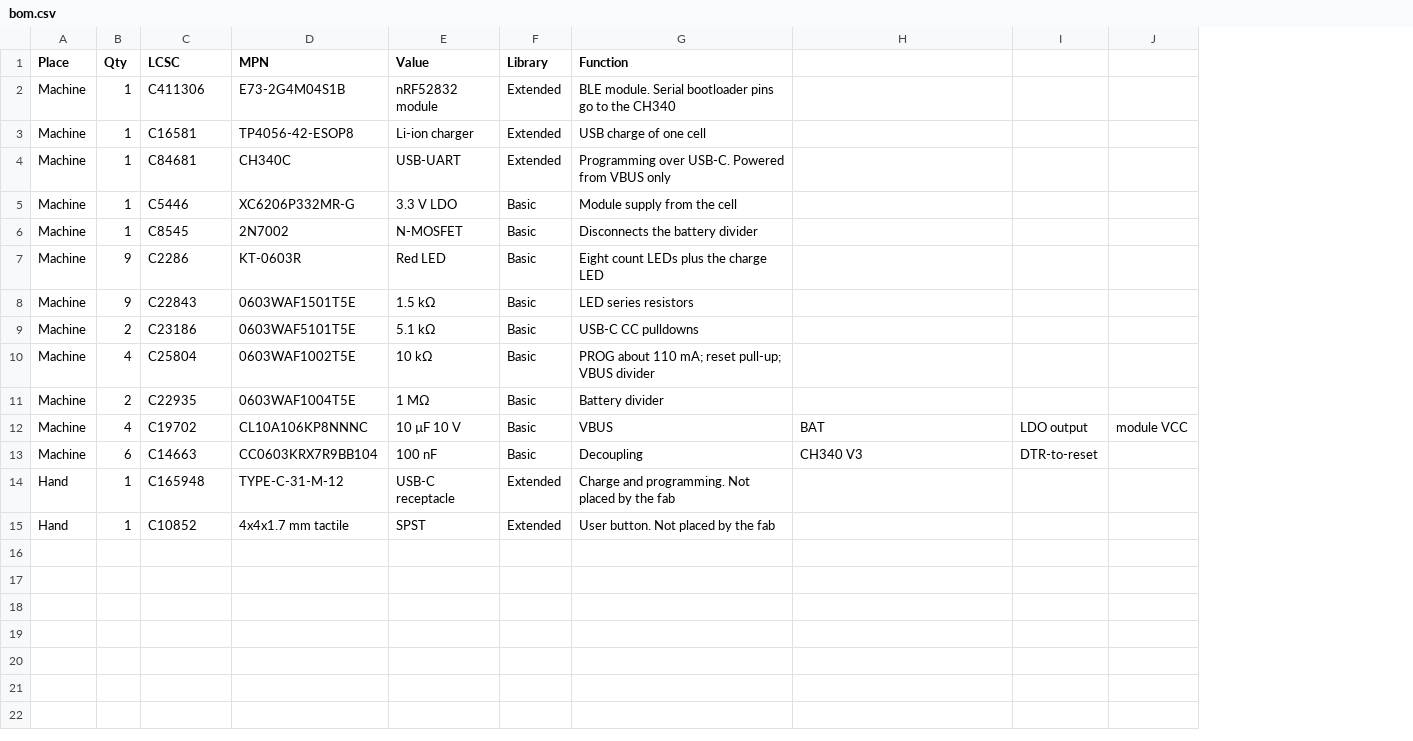
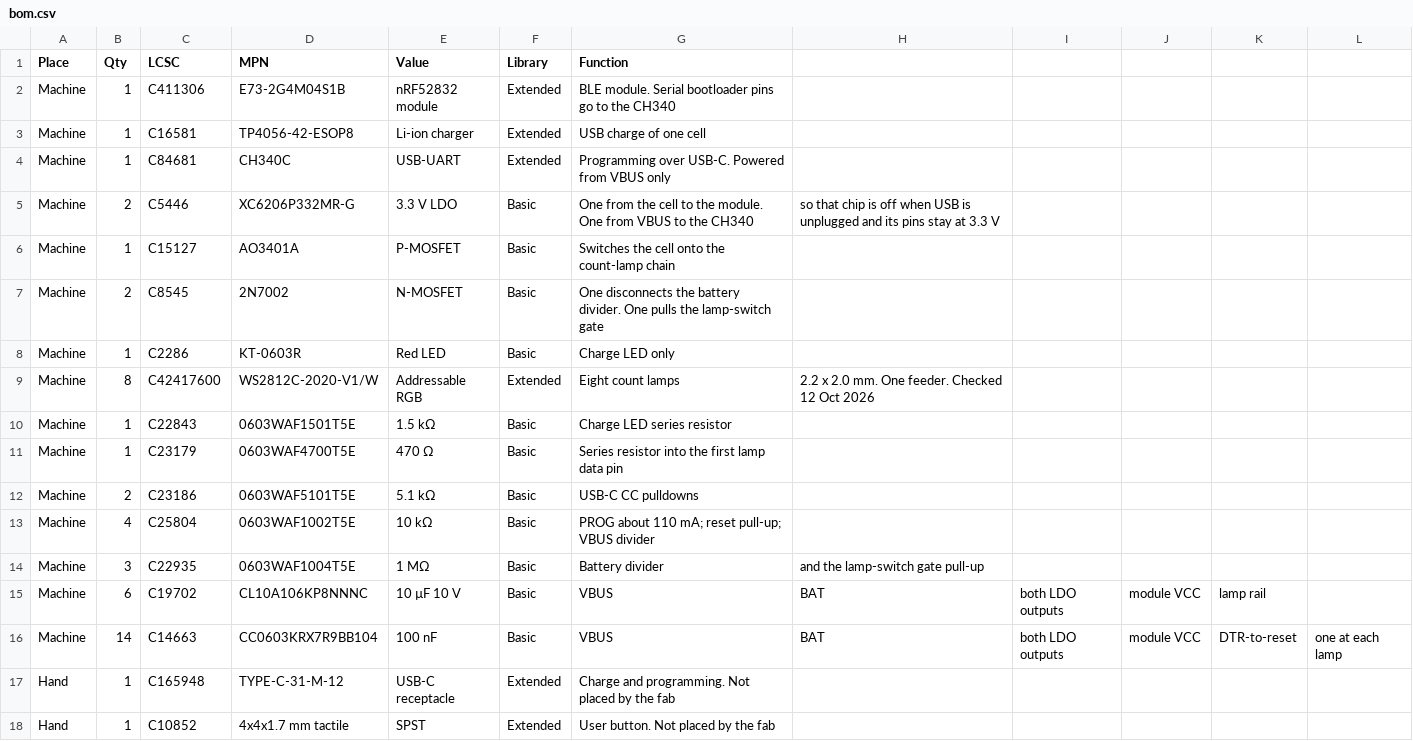
Before and after one commit to FixerSchis/charge-counter, a CSV file: hardware/bom.csv, drawn as a sheet; removed rows and columns are numbered as before the commit, all else as after; the diff names each change by its address in the sheet, - before the commit and + after, or states it on an @@ line.

```diff
--- a/hardware/bom.csv
+++ b/hardware/bom.csv
-column I, rows 12-13: LDO output | DTR-to-reset
+column I, rows 15-16: both LDO outputs | both LDO outputs
+column K, rows 15-16: lamp rail | DTR-to-reset
+column L, row 16: one at each lamp
-B5 (Qty): 1
+B5 (Qty): 2
-G5 (Function): Module supply from the cell
+G5 (Function): One from the cell to the module. One from VBUS to the CH340
-H5: (empty)
+H5: so that chip is off when USB is unplugged and its pins stay at 3.3 V
+row 6: Machine | 1 | C15127 | AO3401A | P-MOSFET | Basic | Switches the cell onto the count-lamp chain
-B7 (Qty): 1
+B7 (Qty): 2
-G7 (Function): Disconnects the battery divider
+G7 (Function): One disconnects the battery divider. One pulls the lamp-switch gate
-B8 (Qty): 9
+B8 (Qty): 1
-G8 (Function): Eight count LEDs plus the charge LED
+G8 (Function): Charge LED only
+row 9: Machine | 8 | C42417600 | WS2812C-2020-V1/W | Addressable RGB | Extended | Eight count lamps | 2.2 x 2.0 mm. One feeder. Checked 12 Oct 2026
-B10 (Qty): 9
+B10 (Qty): 1
-G10 (Function): LED series resistors
+G10 (Function): Charge LED series resistor
+row 11: Machine | 1 | C23179 | 0603WAF4700T5E | 470 Ω | Basic | Series resistor into the first lamp data pin
-B14 (Qty): 2
+B14 (Qty): 3
-H14: (empty)
+H14: and the lamp-switch gate pull-up
-B15 (Qty): 4
+B15 (Qty): 6
-B16 (Qty): 6
+B16 (Qty): 14
-G16 (Function): Decoupling
+G16 (Function): VBUS
-H16: CH340 V3
+H16: BAT
-J16: (empty)
+J16: module VCC
```
Also changed, not shown: 11 other files.
